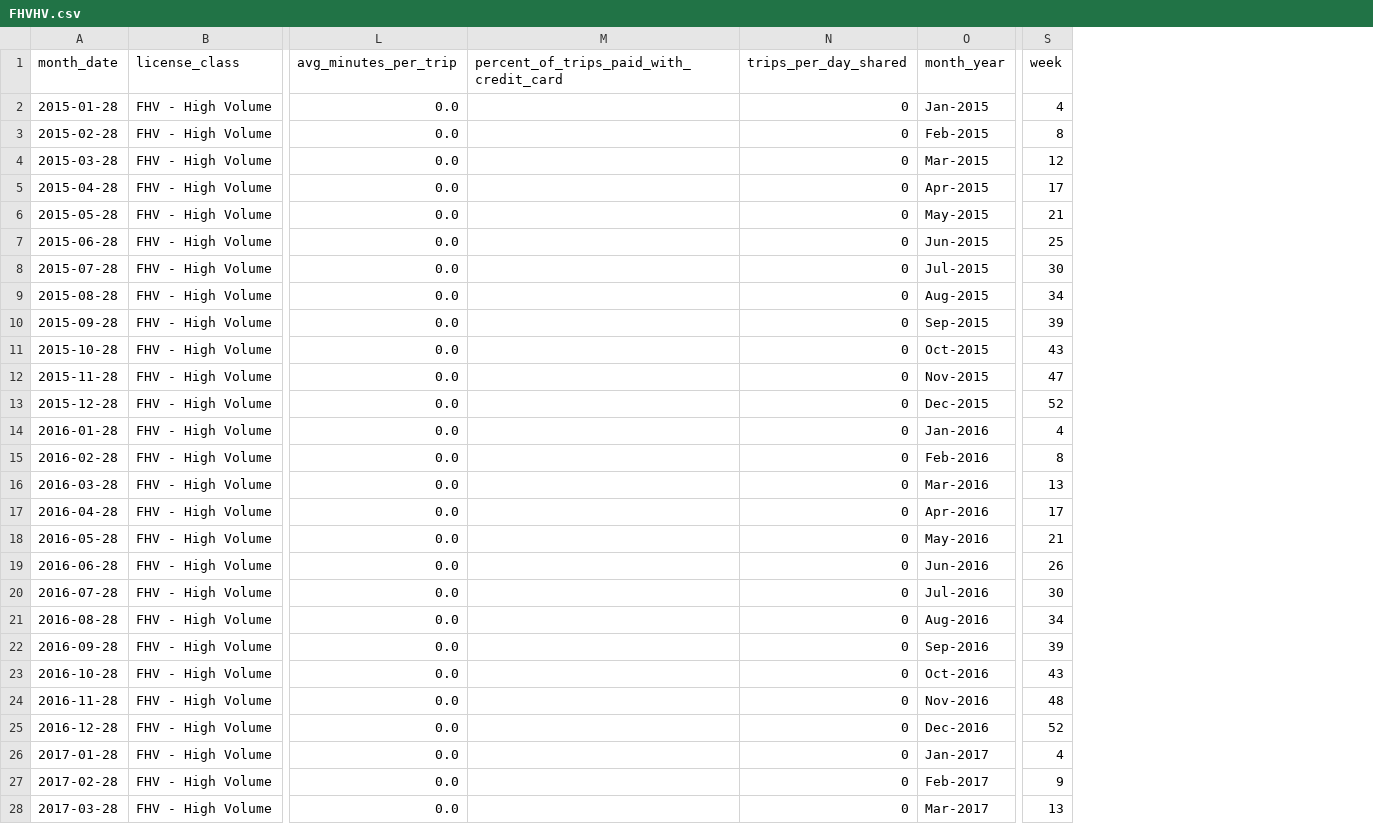
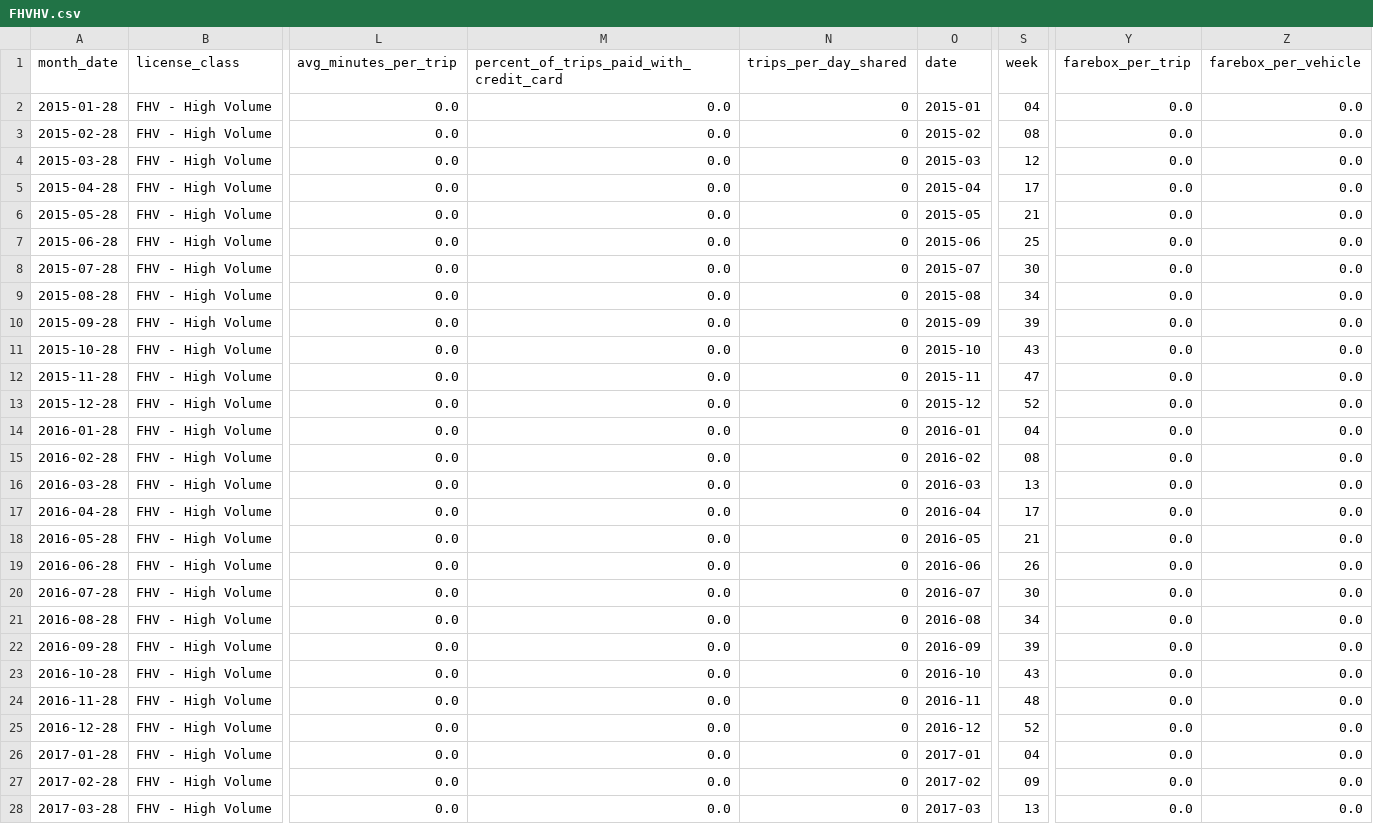
Before and after one commit to francomyburg/Proyecto_grupal_DS, a CSV file: luciano/FHVHV.csv, drawn as a sheet; only a part is shown, gaps mark what is left out; removed rows and columns are numbered as before the commit, all else as after; the diff covers the shown part only; the diff names each change by its address in the sheet, - before the commit and + after, or states it on an @@ line.

```diff
--- a/luciano/FHVHV.csv
+++ b/luciano/FHVHV.csv
-column O (month_year), rows 2-28: Jan-2015 | Feb-2015 | Mar-2015 | Apr-2015 | May-2015 | Jun-2015 | Jul-2015 | Aug-2015 | Sep-2015 | Oct-2015 | Nov-2015 | Dec-2015 | Jan-2016 | Feb-2016 | Mar-2016 | Apr-2016 | May-2016 | Jun-2016 | Jul-2016 | Aug-2016 | Sep-2016 | Oct-2016 | Nov-2016 | Dec-2016 | Jan-2017 | Feb-2017 | Mar-2017
+column O (date), rows 2-28: 2015-01 | 2015-02 | 2015-03 | 2015-04 | 2015-05 | 2015-06 | 2015-07 | 2015-08 | 2015-09 | 2015-10 | 2015-11 | 2015-12 | 2016-01 | 2016-02 | 2016-03 | 2016-04 | 2016-05 | 2016-06 | 2016-07 | 2016-08 | 2016-09 | 2016-10 | 2016-11 | 2016-12 | 2017-01 | 2017-02 | 2017-03
+column Y (farebox_per_trip), rows 2-28: all 0.0
+column Z (farebox_per_vehicle), rows 2-28: all 0.0
-M2:M28: (empty)
+M2:M28: 0.0
-S2 (week): 4
+S2 (week): 04
-S3 (week): 8
+S3 (week): 08
-S14 (week): 4
+S14 (week): 04
-S15 (week): 8
+S15 (week): 08
-S26 (week): 4
+S26 (week): 04
-S27 (week): 9
+S27 (week): 09
```
Also changed, not shown: 78 edited cells elsewhere in this file, luciano/green.csv, luciano/yellow.csv, 6 other files.
